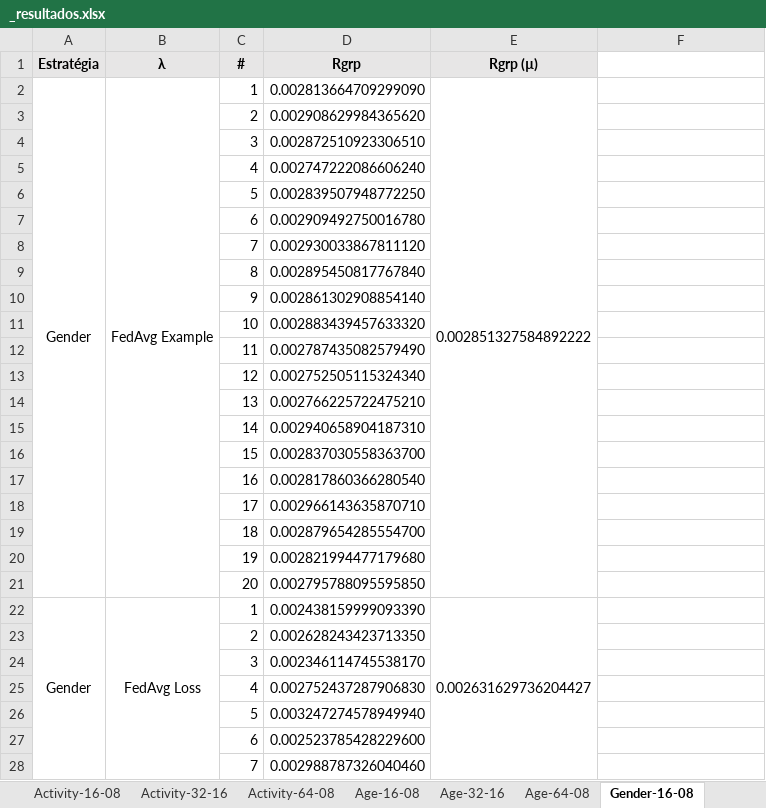
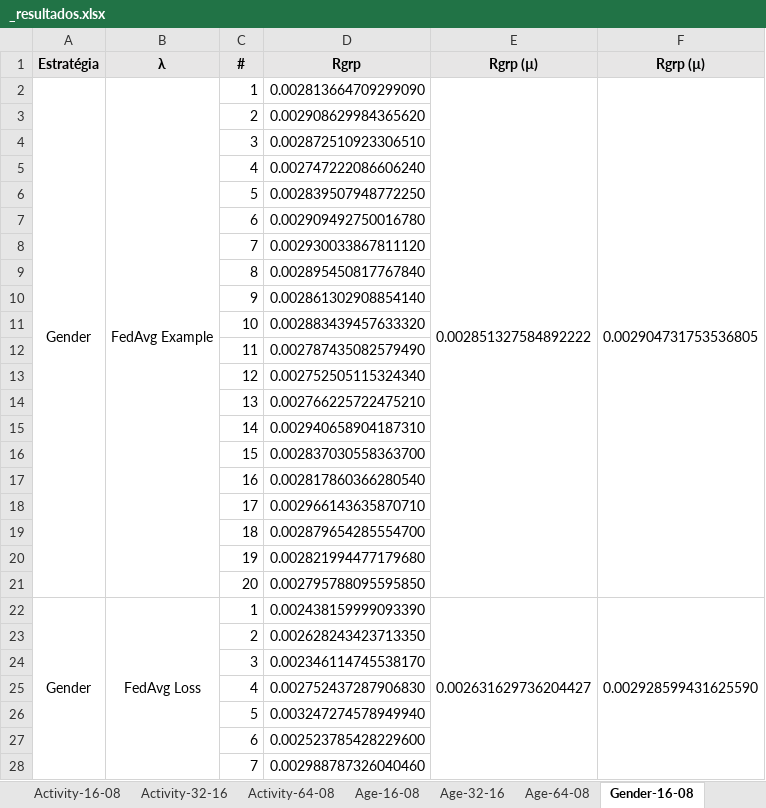
Before and after one commit to ravarmes/recsys-fair-federation-flower, an Excel workbook: _resultados.xlsx, sheet Gender-16-08, drawn as a sheet; only a part is shown; values as stored, in another font and other column widths than the file's, no borders; conditional formats not drawn; the diff covers the shown part only; the diff names each change by its address in the sheet, - before the commit and + after, or states it on an @@ line.

```diff
--- a/_resultados.xlsx (sheet Gender-16-08)
+++ b/_resultados.xlsx (sheet Gender-16-08)
-F1: (empty)
+F1: Rgrp (µ)
-F1 fill: none
+F1 fill: #E7E6E6
-F2 (Rgrp (µ)): (empty)
+F2 (Rgrp (µ)): 0.002904731753536805
+F2:F21 merged
-F22 (Rgrp (µ)): (empty)
+F22 (Rgrp (µ)): 0.002928599431625590
+F22:F41 merged
```
Also changed, not shown: 9 edited cells and merged cells elsewhere in this sheet, sheet Age-16-08, sheet capa, sheet Activity-16-08, 49 other files.
